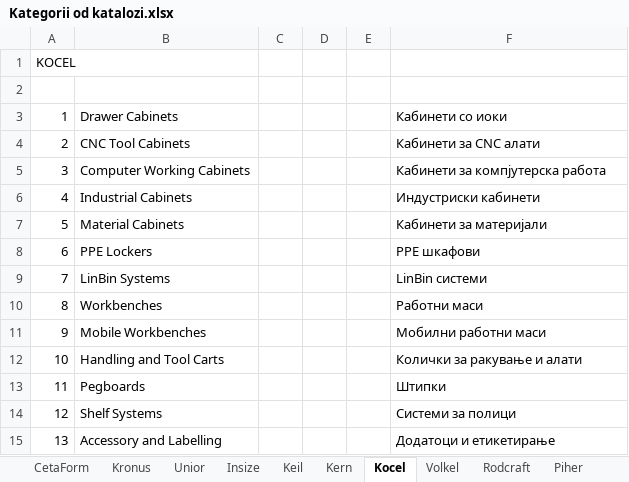
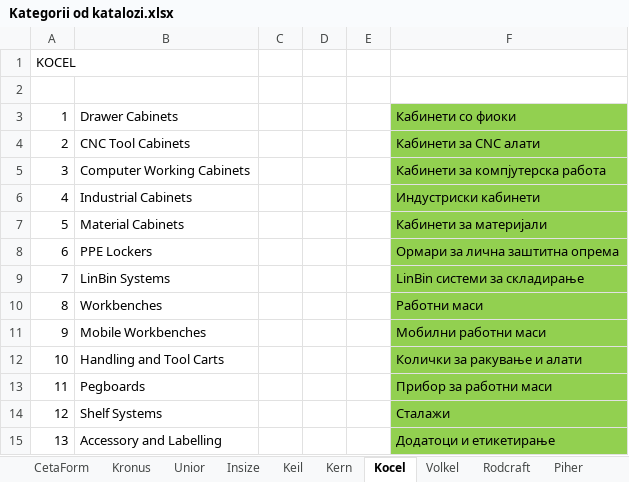
Before and after one commit to StevanRufceski/Portfolio, an Excel workbook: Javascript Vanilla/tehnohaus.mk/katalozi/Kategorii od katalozi.xlsx, sheet Kocel, drawn as a sheet; values as stored, in another font and other column widths than the file's, no borders; the diff names each change by its address in the sheet, - before the commit and + after, or states it on an @@ line.

```diff
--- a/Javascript Vanilla/tehnohaus.mk/katalozi/Kategorii od katalozi.xlsx (sheet Kocel)
+++ b/Javascript Vanilla/tehnohaus.mk/katalozi/Kategorii od katalozi.xlsx (sheet Kocel)
-F3: Кабинети со иоки
+F3: Кабинети со фиоки
-F3:F15 fill: none
+F3:F15 fill: #92D050
-F8: PPE шкафови
+F8: Ормари за лична заштитна опрема
-F9: LinBin системи
+F9: LinBin системи за складирање
-F13: Штипки
+F13: Прибор за работни маси
-F14: Системи за полици
+F14: Сталажи
```
Also changed, not shown: sheet Piher, sheet Rodcraft, sheet Kern, sheet Keil, sheet Insize, sheet Altec, 4 more sheets, other sheet tabs.
